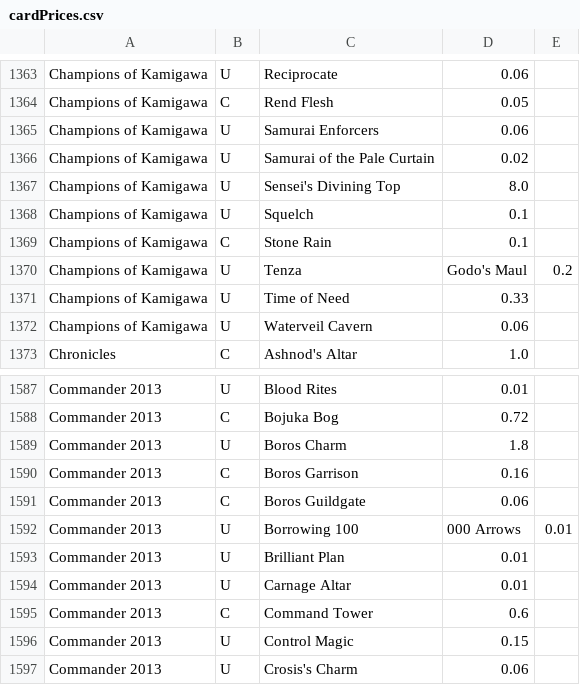
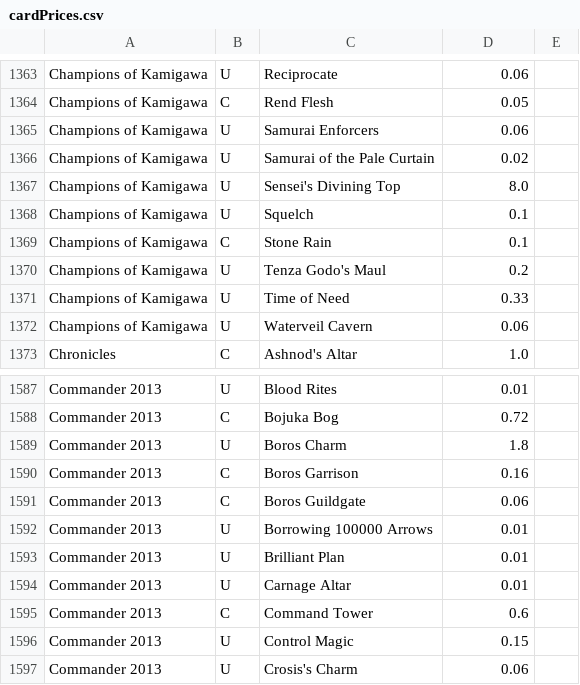
Before and after one commit to natenoonen/MtGBuylist, a CSV file: cardPrices.csv, drawn as a sheet; only a part is shown, gaps mark what is left out; removed rows and columns are numbered as before the commit, all else as after; the diff names each change by its address in the sheet, - before the commit and + after, or states it on an @@ line.

Commit message:
Update cardPrices.csv

```diff
--- a/cardPrices.csv
+++ b/cardPrices.csv
-row 1370: Champions of Kamigawa | U | Tenza | Godo's Maul | 0.2
+row 1370: Champions of Kamigawa | U | Tenza Godo's Maul | 0.2
-row 1592: Commander 2013 | U | Borrowing 100 | 000 Arrows | 0.01
+row 1592: Commander 2013 | U | Borrowing 100000 Arrows | 0.01
```
